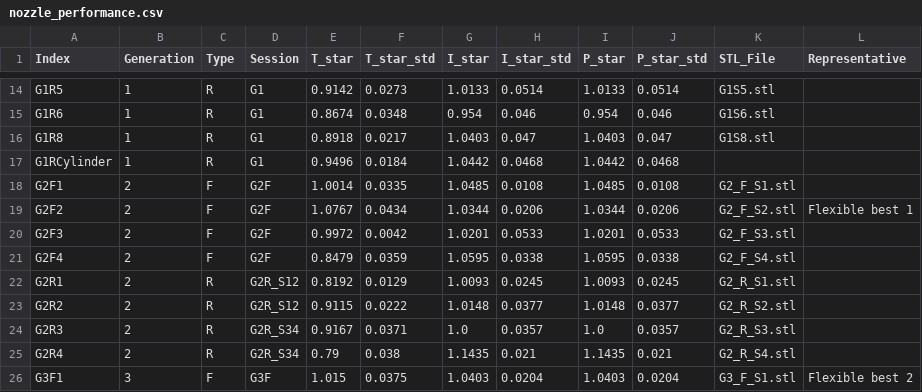
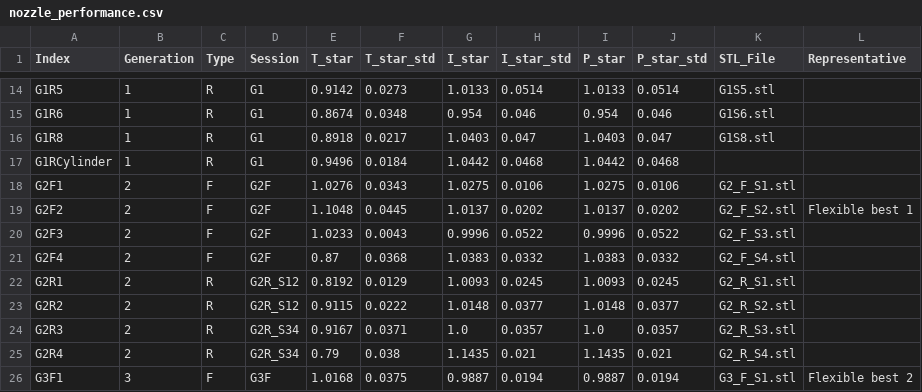
Before and after one commit to dae416/propeller_nozzle, a CSV file: nozzle_performance.csv, drawn as a sheet; only a part is shown, gaps mark what is left out; the diff covers the shown part only.

```diff
--- a/nozzle_performance.csv
+++ b/nozzle_performance.csv
@@ -17,6 +17,6 @@ G1R8,1,R,G1,0.8918,0.0217,1.0403,0.047,1.0403,0.047,G1S8.stl,
 G1RCylinder,1,R,G1,0.9496,0.0184,1.0442,0.0468,1.0442,0.0468,,
-G2F1,2,F,G2F,1.0014,0.0335,1.0485,0.0108,1.0485,0.0108,G2_F_S1.stl,
-G2F2,2,F,G2F,1.0767,0.0434,1.0344,0.0206,1.0344,0.0206,G2_F_S2.stl,Flexible best 1
-G2F3,2,F,G2F,0.9972,0.0042,1.0201,0.0533,1.0201,0.0533,G2_F_S3.stl,
-G2F4,2,F,G2F,0.8479,0.0359,1.0595,0.0338,1.0595,0.0338,G2_F_S4.stl,
+G2F1,2,F,G2F,1.0276,0.0343,1.0275,0.0106,1.0275,0.0106,G2_F_S1.stl,
+G2F2,2,F,G2F,1.1048,0.0445,1.0137,0.0202,1.0137,0.0202,G2_F_S2.stl,Flexible best 1
+G2F3,2,F,G2F,1.0233,0.0043,0.9996,0.0522,0.9996,0.0522,G2_F_S3.stl,
+G2F4,2,F,G2F,0.87,0.0368,1.0383,0.0332,1.0383,0.0332,G2_F_S4.stl,
 G2R1,2,R,G2R_S12,0.8192,0.0129,1.0093,0.0245,1.0093,0.0245,G2_R_S1.stl,
@@ -25,2 +25,2 @@ G2R3,2,R,G2R_S34,0.9167,0.0371,1.0,0.0357,1.0,0.0357,G2_R_S3.stl,
 G2R4,2,R,G2R_S34,0.79,0.038,1.1435,0.021,1.1435,0.021,G2_R_S4.stl,
-G3F1,3,F,G3F,1.015,0.0375,1.0403,0.0204,1.0403,0.0204,G3_F_S1.stl,Flexible best 2
+G3F1,3,F,G3F,1.0168,0.0375,0.9887,0.0194,0.9887,0.0194,G3_F_S1.stl,Flexible best 2
```
Also changed, not shown: 17 edited cells elsewhere in this file, 2 other files.
